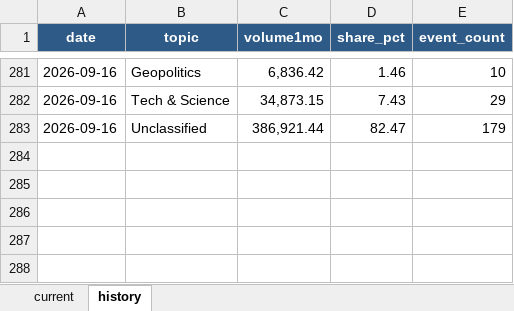
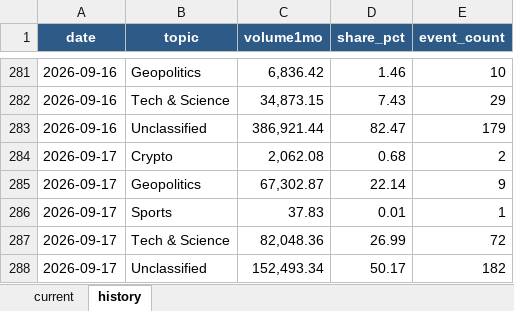
Before and after one commit to meiyaobuyao123-hash/testchatgpthybrid, an Excel workbook: docs/data/kalshi_cumulative_topic_share.xlsx, sheet history, drawn as a sheet; only a part is shown, gaps mark what is left out; values as stored, in another font and other column widths than the file's, no borders; the diff names each change by its address in the sheet, - before the commit and + after, or states it on an @@ line.

```diff
--- a/docs/data/kalshi_cumulative_topic_share.xlsx (sheet history)
+++ b/docs/data/kalshi_cumulative_topic_share.xlsx (sheet history)
+row 284: 2026-09-17 | Crypto | 2,062.08 | 0.68 | 2
+row 285: 2026-09-17 | Geopolitics | 67,302.87 | 22.14 | 9
+row 286: 2026-09-17 | Sports | 37.83 | 0.01 | 1
+row 287: 2026-09-17 | Tech & Science | 82,048.36 | 26.99 | 72
+row 288: 2026-09-17 | Unclassified | 152,493.34 | 50.17 | 182
```
Also changed, not shown: sheet current, docs/data/polymarket_30d_topic_share.xlsx, 8 other files.
